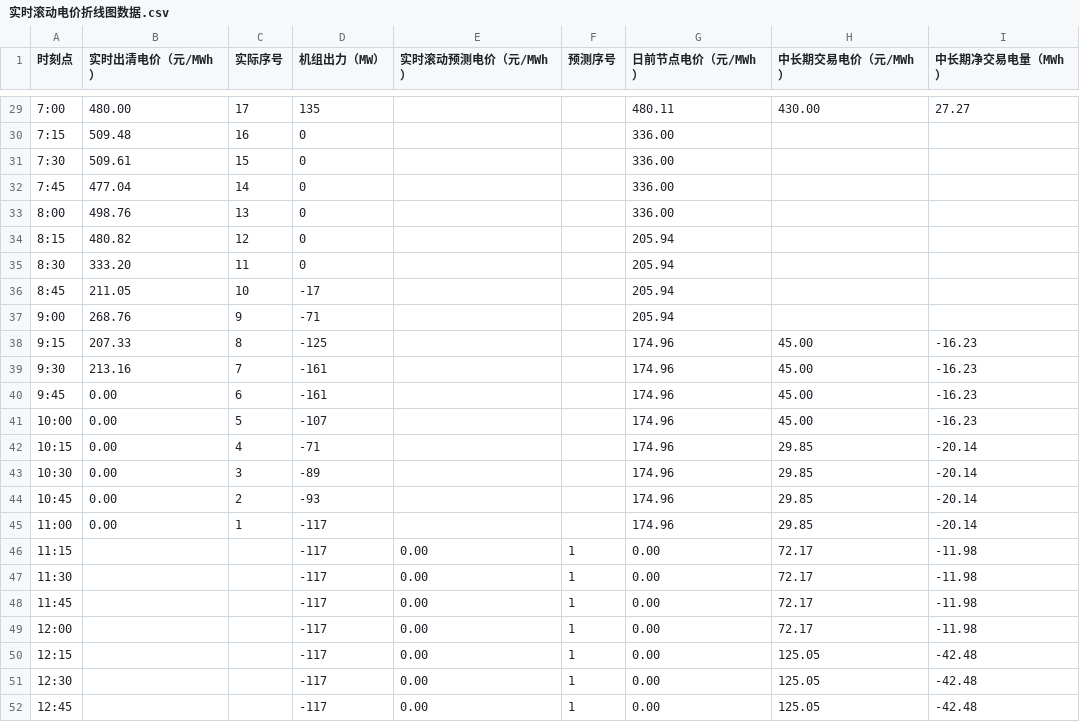
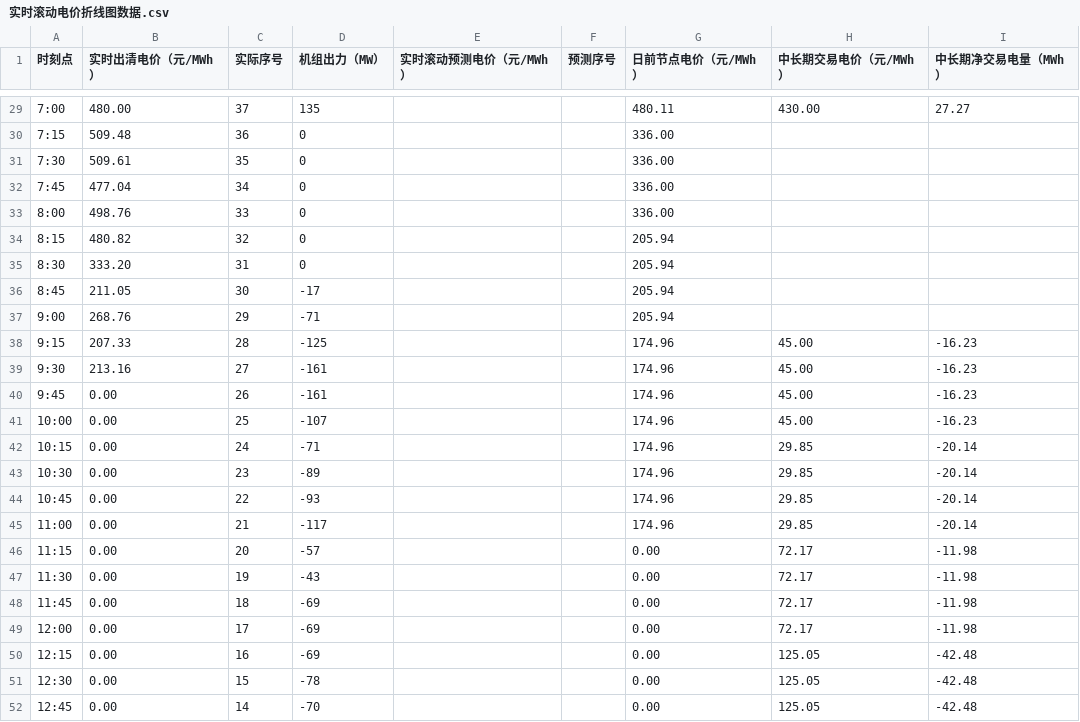
Before and after one commit to arliu633-glitch/hb-price-chart-public, a CSV file: 实时滚动电价折线图数据.csv, drawn as a sheet; only a part is shown, gaps mark what is left out; the diff covers the shown part only.

```diff
--- a/实时滚动电价折线图数据.csv
+++ b/实时滚动电价折线图数据.csv
@@ -29,24 +29,24 @@
-7:00,480.00,17,135,,,480.11,430.00,27.27
-7:15,509.48,16,0,,,336.00,,
-7:30,509.61,15,0,,,336.00,,
-7:45,477.04,14,0,,,336.00,,
-8:00,498.76,13,0,,,336.00,,
-8:15,480.82,12,0,,,205.94,,
-8:30,333.20,11,0,,,205.94,,
-8:45,211.05,10,-17,,,205.94,,
-9:00,268.76,9,-71,,,205.94,,
-9:15,207.33,8,-125,,,174.96,45.00,-16.23
-9:30,213.16,7,-161,,,174.96,45.00,-16.23
-9:45,0.00,6,-161,,,174.96,45.00,-16.23
-10:00,0.00,5,-107,,,174.96,45.00,-16.23
-10:15,0.00,4,-71,,,174.96,29.85,-20.14
-10:30,0.00,3,-89,,,174.96,29.85,-20.14
-10:45,0.00,2,-93,,,174.96,29.85,-20.14
-11:00,0.00,1,-117,,,174.96,29.85,-20.14
-11:15,,,-117,0.00,1,0.00,72.17,-11.98
-11:30,,,-117,0.00,1,0.00,72.17,-11.98
-11:45,,,-117,0.00,1,0.00,72.17,-11.98
-12:00,,,-117,0.00,1,0.00,72.17,-11.98
-12:15,,,-117,0.00,1,0.00,125.05,-42.48
-12:30,,,-117,0.00,1,0.00,125.05,-42.48
-12:45,,,-117,0.00,1,0.00,125.05,-42.48
+7:00,480.00,37,135,,,480.11,430.00,27.27
+7:15,509.48,36,0,,,336.00,,
+7:30,509.61,35,0,,,336.00,,
+7:45,477.04,34,0,,,336.00,,
+8:00,498.76,33,0,,,336.00,,
+8:15,480.82,32,0,,,205.94,,
+8:30,333.20,31,0,,,205.94,,
+8:45,211.05,30,-17,,,205.94,,
+9:00,268.76,29,-71,,,205.94,,
+9:15,207.33,28,-125,,,174.96,45.00,-16.23
+9:30,213.16,27,-161,,,174.96,45.00,-16.23
+9:45,0.00,26,-161,,,174.96,45.00,-16.23
+10:00,0.00,25,-107,,,174.96,45.00,-16.23
+10:15,0.00,24,-71,,,174.96,29.85,-20.14
+10:30,0.00,23,-89,,,174.96,29.85,-20.14
+10:45,0.00,22,-93,,,174.96,29.85,-20.14
+11:00,0.00,21,-117,,,174.96,29.85,-20.14
+11:15,0.00,20,-57,,,0.00,72.17,-11.98
+11:30,0.00,19,-43,,,0.00,72.17,-11.98
+11:45,0.00,18,-69,,,0.00,72.17,-11.98
+12:00,0.00,17,-69,,,0.00,72.17,-11.98
+12:15,0.00,16,-69,,,0.00,125.05,-42.48
+12:30,0.00,15,-78,,,0.00,125.05,-42.48
+12:45,0.00,14,-70,,,0.00,125.05,-42.48
```
Also changed, not shown: 87 edited cells elsewhere in this file, 2 other files.
